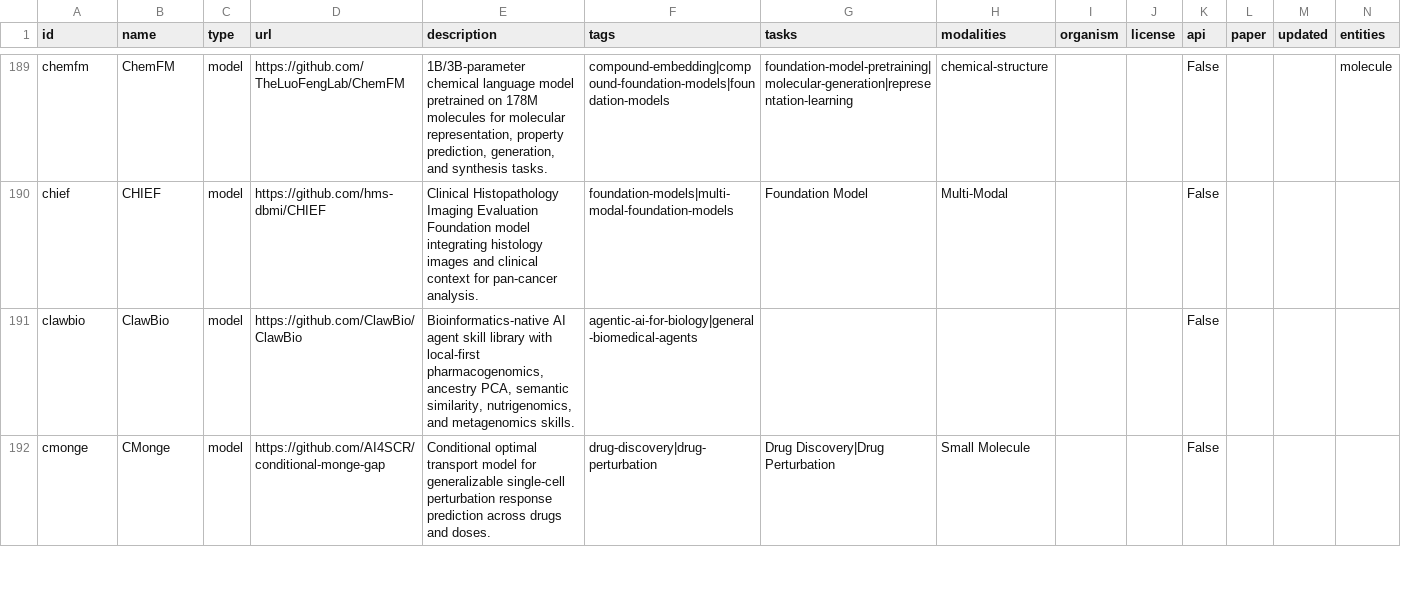
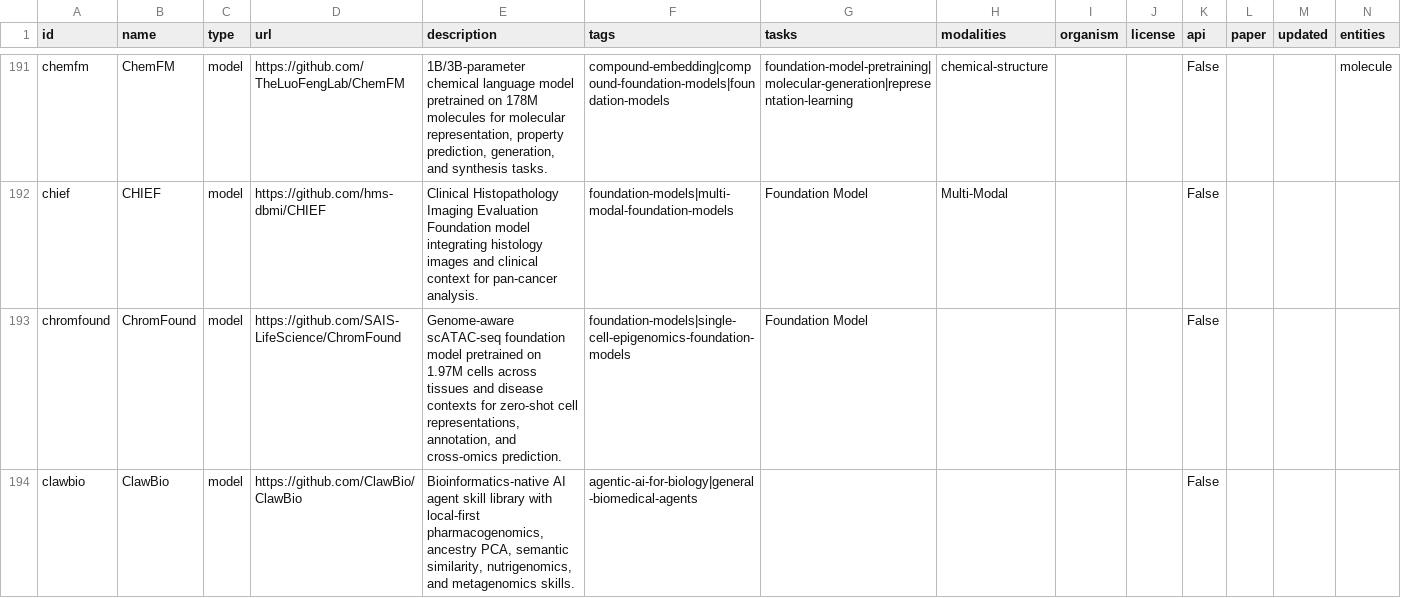
Before and after one commit to inoue0426/awesome-computational-biology, a CSV file: data/resources.csv, drawn as a sheet; only a part is shown, gaps mark what is left out; the shorter side is filled out with more unchanged rows; rows hold the shown columns only; the diff covers the shown part only; the diff names each change by its address in the sheet, - before the commit and + after, or states it on an @@ line.

```diff
--- a/data/resources.csv
+++ b/data/resources.csv
+row 193: chromfound | ChromFound | model | https://github.com/SAIS-LifeScience/ChromFound | Genome-aware scATAC-seq foundation model pretrained on 1.97M cells across tissues and disease contexts for zero-shot cell representations, annotation, and cross-omics prediction. | foundation-models|single-cell-epigenomics-foundation-models | Foundation Model |  |  |  | False
```
Also changed, not shown: 7 added rows elsewhere in this file, 3 other files.
